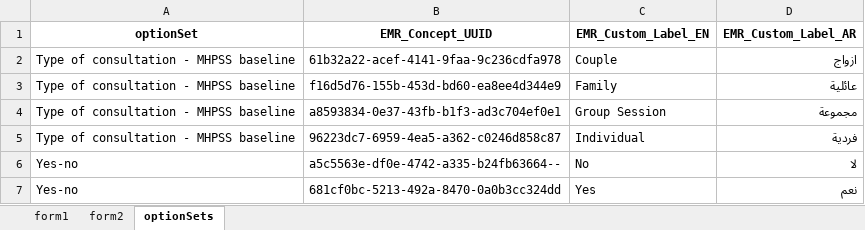
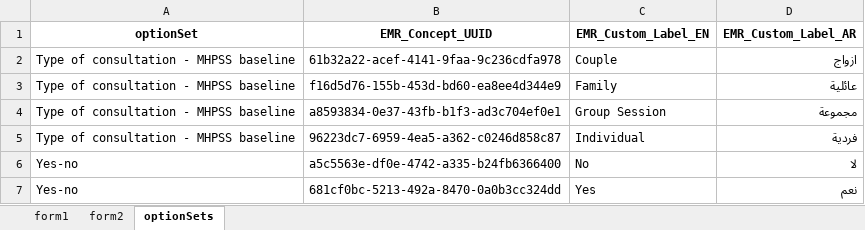
Before and after one commit to michaelbontyes/metasync, an Excel workbook: public/metadata-example.xlsx, sheet optionSets, drawn as a sheet; values as stored, in another font and other column widths than the file's, no borders; the diff names each change by its address in the sheet, - before the commit and + after, or states it on an @@ line.

```diff
--- a/public/metadata-example.xlsx (sheet optionSets)
+++ b/public/metadata-example.xlsx (sheet optionSets)
-B6 (EMR_Concept_UUID): a5c5563e-df0e-4742-a335-b24fb63664--
+B6 (EMR_Concept_UUID): a5c5563e-df0e-4742-a335-b24fb6366400
```
Also changed, not shown: 3 other files.
